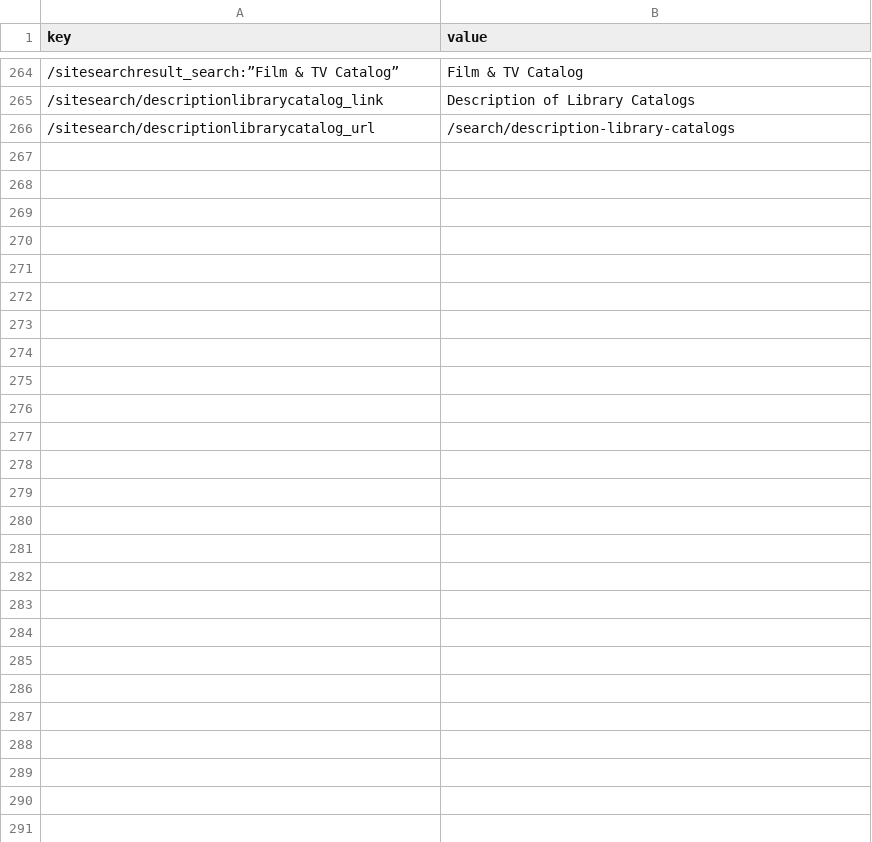
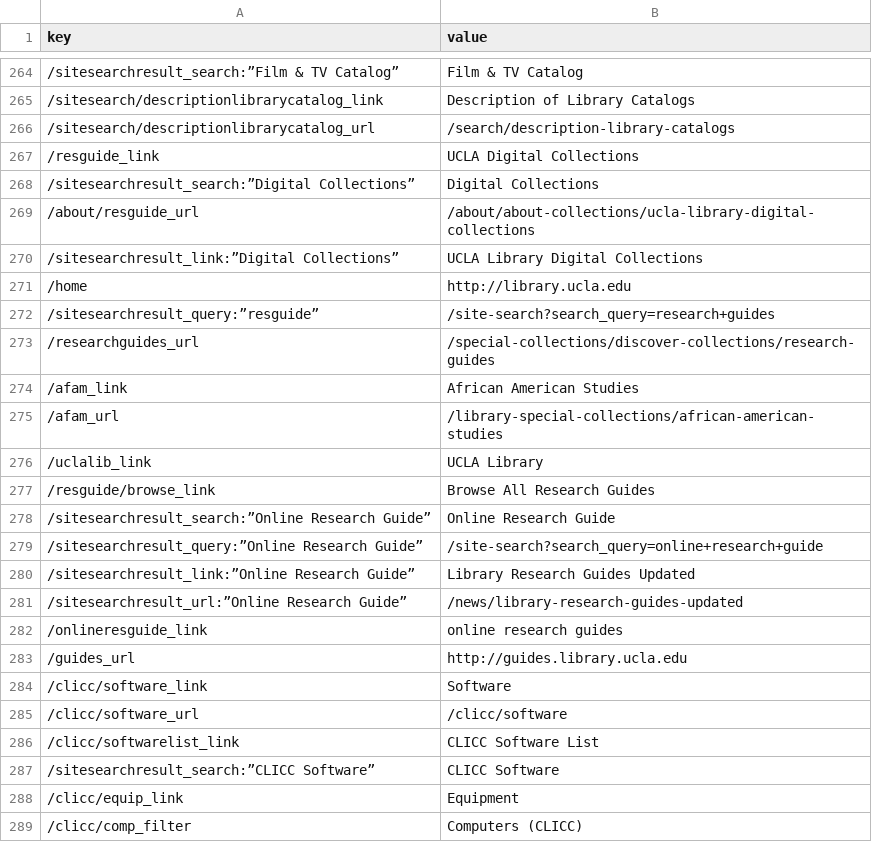
Before and after one commit to UCLALibrary/Testing-Automation, a CSV file: working/variables.csv, drawn as a sheet; only a part is shown, gaps mark what is left out.

```diff
--- a/working/variables.csv
+++ b/working/variables.csv
@@ -266 +266,24 @@ key,value
 /sitesearch/descriptionlibrarycatalog_url,/search/description-library-catalogs
+/resguide_link,UCLA Digital Collections
+/sitesearchresult_search:”Digital Collections”,Digital Collections
+/about/resguide_url,/about/about-collections/ucla-library-digital-collections
+/sitesearchresult_link:”Digital Collections”,UCLA Library Digital Collections
+/home,http://library.ucla.edu
+/sitesearchresult_query:”resguide”,/site-search?search_query=research+guides
+/researchguides_url,/special-collections/discover-collections/research-guides
+/afam_link,African American Studies
+/afam_url,/library-special-collections/african-american-studies
+/uclalib_link,UCLA Library
+/resguide/browse_link,Browse All Research Guides
+/sitesearchresult_search:”Online Research Guide”,Online Research Guide
+/sitesearchresult_query:”Online Research Guide”,/site-search?search_query=online+research+guide
+/sitesearchresult_link:”Online Research Guide”,Library Research Guides Updated
+/sitesearchresult_url:”Online Research Guide”,/news/library-research-guides-updated
+/onlineresguide_link,online research guides
+/guides_url,http://guides.library.ucla.edu
+/clicc/software_link,Software
+/clicc/software_url,/clicc/software
+/clicc/softwarelist_link,CLICC Software List
+/sitesearchresult_search:”CLICC Software”,CLICC Software
+/clicc/equip_link,Equipment
+/clicc/comp_filter,Computers (CLICC)
```
Also changed, not shown: 15 other files.
